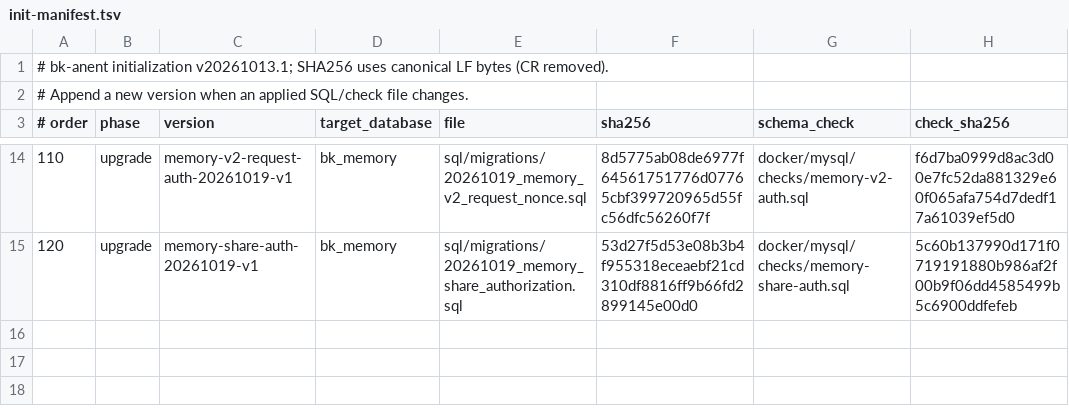
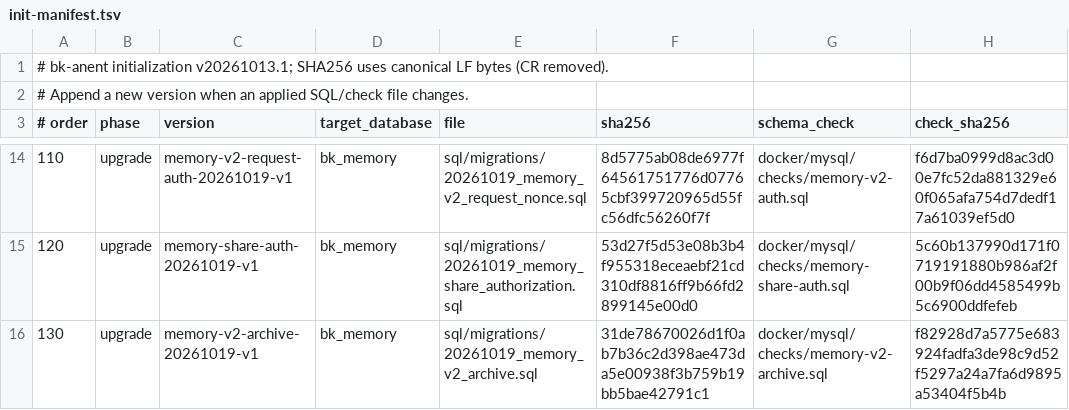
Before and after one commit to crj-tik/BkAnentProject, a TSV file: docker/mysql/init-manifest.tsv, drawn as a sheet; only a part is shown, gaps mark what is left out.

```diff
--- a/docker/mysql/init-manifest.tsv
+++ b/docker/mysql/init-manifest.tsv
@@ -15 +15,2 @@
 120	upgrade	memory-share-auth-20261019-v1	bk_memory	sql/migrations/20261019_memory_share_authorization.sql	53d27f5d53e08b3b4f955318eceaebf21cd310df8816ff9b66fd2899145e00d0	docker/mysql/checks/memory-share-auth.sql	5c60b137990d171f0719191880b986af2f00b9f06dd4585499b5c6900ddfefeb
+130	upgrade	memory-v2-archive-20261019-v1	bk_memory	sql/migrations/20261019_memory_v2_archive.sql	31de78670026d1f0ab7b36c2d398ae473da5e00938f3b759b19bb5bae42791c1	docker/mysql/checks/memory-v2-archive.sql	f82928d7a5775e683924fadfa3de98c9d52f5297a24a7fa6d9895a53404f5b4b
```
Also changed, not shown: 34 other files.
